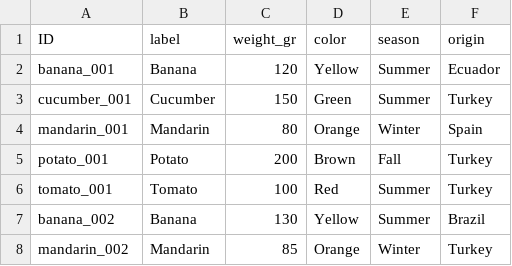
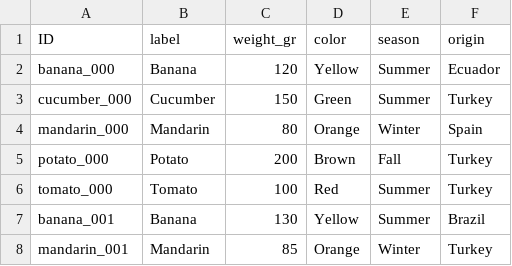
Before and after one commit to koramazzz/FruitAndVegetableRecognition, a CSV file: dataset/raw/metadata.csv, drawn as a sheet.

```diff
--- a/dataset/raw/metadata.csv
+++ b/dataset/raw/metadata.csv
@@ -1,8 +1,8 @@
 ID,label,weight_gr,color,season,origin
-banana_001,Banana,120,Yellow,Summer,Ecuador
-cucumber_001,Cucumber,150,Green,Summer,Turkey
-mandarin_001,Mandarin,80,Orange,Winter,Spain
-potato_001,Potato,200,Brown,Fall,Turkey
-tomato_001,Tomato,100,Red,Summer,Turkey
-banana_002,Banana,130,Yellow,Summer,Brazil
-mandarin_002,Mandarin,85,Orange,Winter,Turkey
+banana_000,Banana,120,Yellow,Summer,Ecuador
+cucumber_000,Cucumber,150,Green,Summer,Turkey
+mandarin_000,Mandarin,80,Orange,Winter,Spain
+potato_000,Potato,200,Brown,Fall,Turkey
+tomato_000,Tomato,100,Red,Summer,Turkey
+banana_001,Banana,130,Yellow,Summer,Brazil
+mandarin_001,Mandarin,85,Orange,Winter,Turkey
```
Also changed, not shown: 1 other file.
